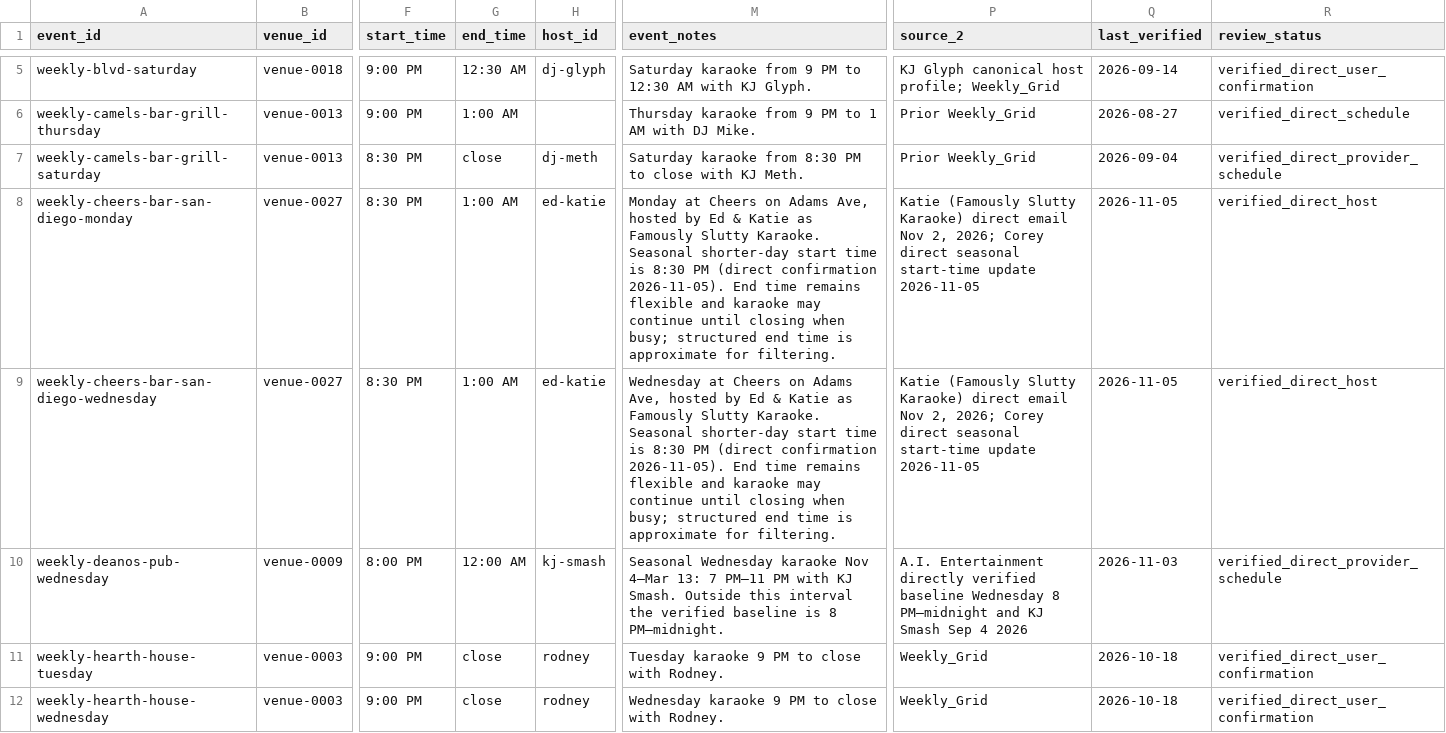
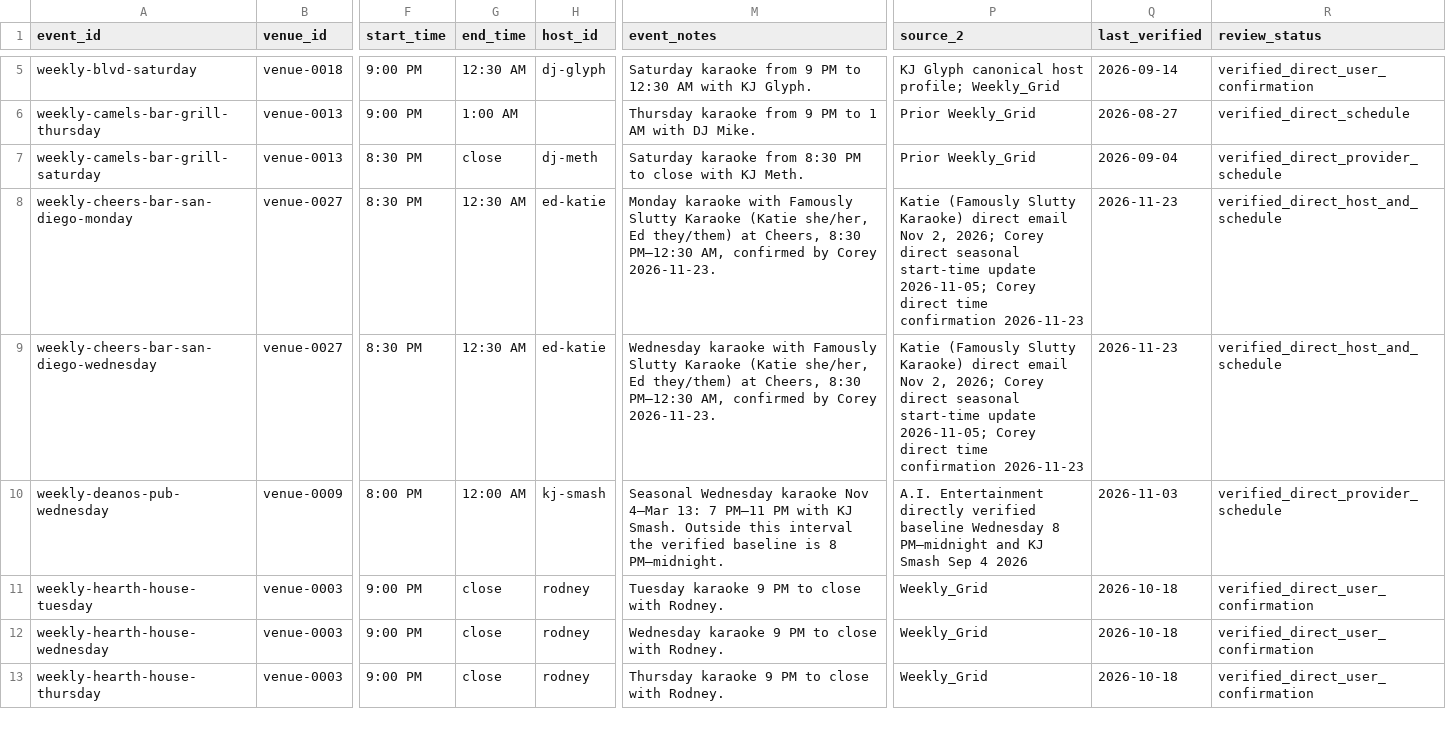
Before and after one commit to whiteinkcreates/singhub, a TSV file: public/data/events_by_night.tsv, drawn as a sheet; only a part is shown, gaps mark what is left out; the shorter side is filled out with more unchanged rows; the diff names each change by its address in the sheet, - before the commit and + after, or states it on an @@ line.

Commit message:
Update Famously Slutty story and add reusable host gallery

```diff
--- a/public/data/events_by_night.tsv
+++ b/public/data/events_by_night.tsv
-G8:G9 (end_time): 1:00 AM
+G8:G9 (end_time): 12:30 AM
-M8 (event_notes): Monday at Cheers on Adams Ave, hosted by Ed & Katie as Famously Slutty Karaoke. Seasonal shorter-day start time is 8:30 PM (direct confirmation 2026-11-05). End time remains flexible and karaoke may continue until closing when busy; structured end time is approximate for filtering.
+M8 (event_notes): Monday karaoke with Famously Slutty Karaoke (Katie she/her, Ed they/them) at Cheers, 8:30 PM–12:30 AM, confirmed by Corey 2026-11-23.
-P8:P9 (source_2): …start-time update 2026-11-05
+P8:P9 (source_2): …start-time update 2026-11-05; Corey direct time confirmation 2026-11-23
-Q8:Q9 (last_verified): 2026-11-05
+Q8:Q9 (last_verified): 2026-11-23
-R8:R9 (review_status): verified_direct_host
+R8:R9 (review_status): verified_direct_host_and_schedule
-M9 (event_notes): Wednesday at Cheers on Adams Ave, hosted by Ed & Katie as Famously Slutty Karaoke. Seasonal shorter-day start time is 8:30 PM (direct confirmation 2026-11-05). End time remains flexible and karaoke may continue until closing when busy; structured end time is approximate for filtering.
+M9 (event_notes): Wednesday karaoke with Famously Slutty Karaoke (Katie she/her, Ed they/them) at Cheers, 8:30 PM–12:30 AM, confirmed by Corey 2026-11-23.
```
